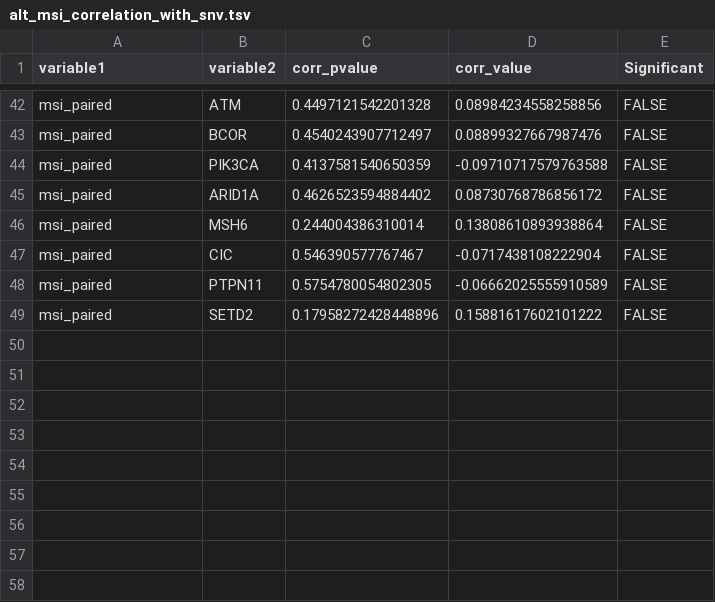
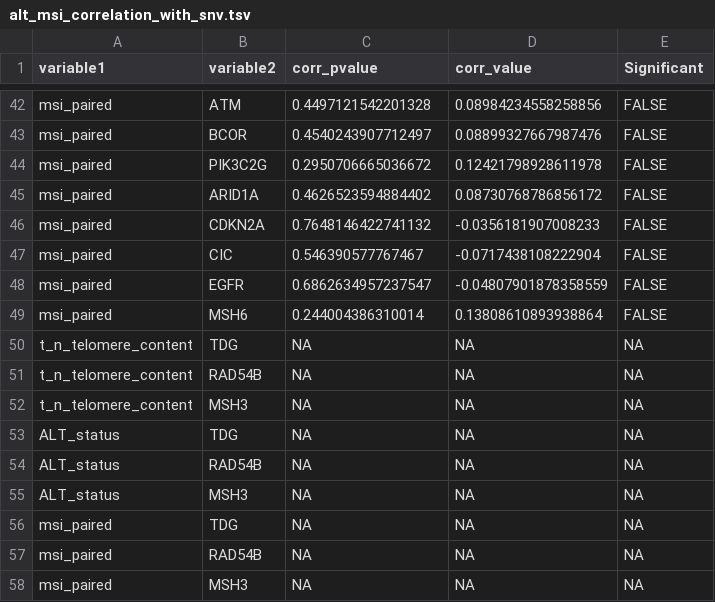
Before and after one commit to d3b-center/hope-cohort-analysis, a TSV file: results/major_snv/alt_msi_correlation_with_snv.tsv, drawn as a sheet; only a part is shown, gaps mark what is left out; the diff covers the shown part only.

```diff
--- a/results/major_snv/alt_msi_correlation_with_snv.tsv
+++ b/results/major_snv/alt_msi_correlation_with_snv.tsv
@@ -43,7 +43,16 @@ msi_paired	ATM	0.4497121542201328	0.08984234558258856	FALSE
 msi_paired	BCOR	0.4540243907712497	0.08899327667987476	FALSE
-msi_paired	PIK3CA	0.4137581540650359	-0.09710717579763588	FALSE
+msi_paired	PIK3C2G	0.2950706665036672	0.12421798928611978	FALSE
 msi_paired	ARID1A	0.4626523594884402	0.08730768786856172	FALSE
+msi_paired	CDKN2A	0.7648146422741132	-0.0356181907008233	FALSE
+msi_paired	CIC	0.546390577767467	-0.0717438108222904	FALSE
+msi_paired	EGFR	0.6862634957237547	-0.04807901878358559	FALSE
 msi_paired	MSH6	0.244004386310014	0.13808610893938864	FALSE
-msi_paired	CIC	0.546390577767467	-0.0717438108222904	FALSE
-msi_paired	PTPN11	0.5754780054802305	-0.06662025555910589	FALSE
-msi_paired	SETD2	0.17958272428448896	0.15881617602101222	FALSE
+t_n_telomere_content	TDG	NA	NA	NA
+t_n_telomere_content	RAD54B	NA	NA	NA
+t_n_telomere_content	MSH3	NA	NA	NA
+ALT_status	TDG	NA	NA	NA
+ALT_status	RAD54B	NA	NA	NA
+ALT_status	MSH3	NA	NA	NA
+msi_paired	TDG	NA	NA	NA
+msi_paired	RAD54B	NA	NA	NA
+msi_paired	MSH3	NA	NA	NA
```
Also changed, not shown: 7 added rows, 7 removed rows, 8 moved rows and 3 edited cells elsewhere in this file, 1 other file.
